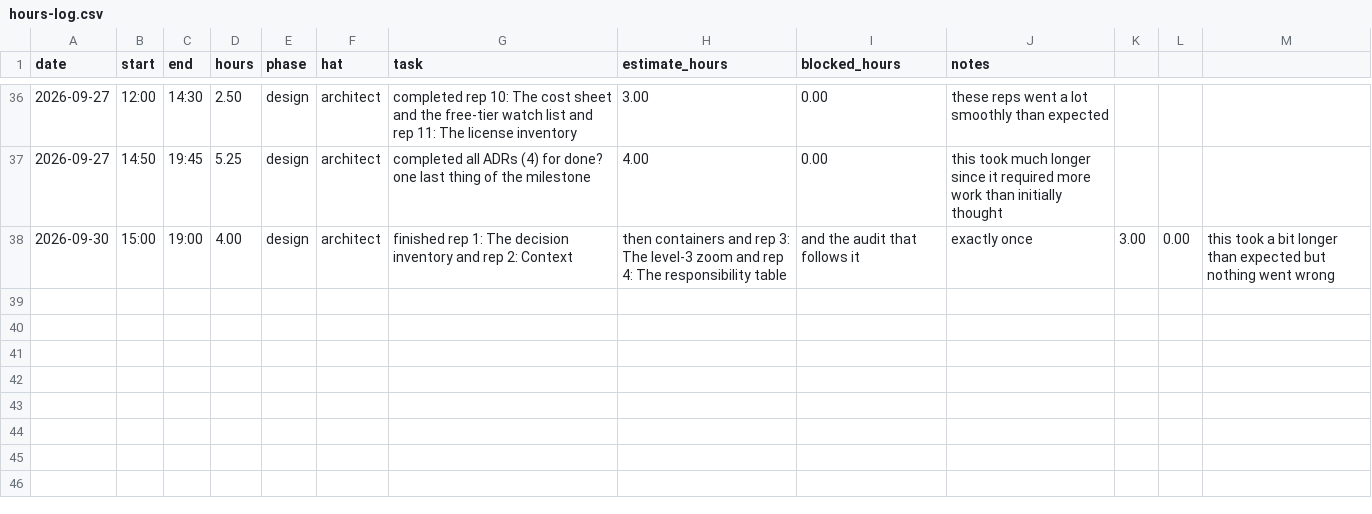
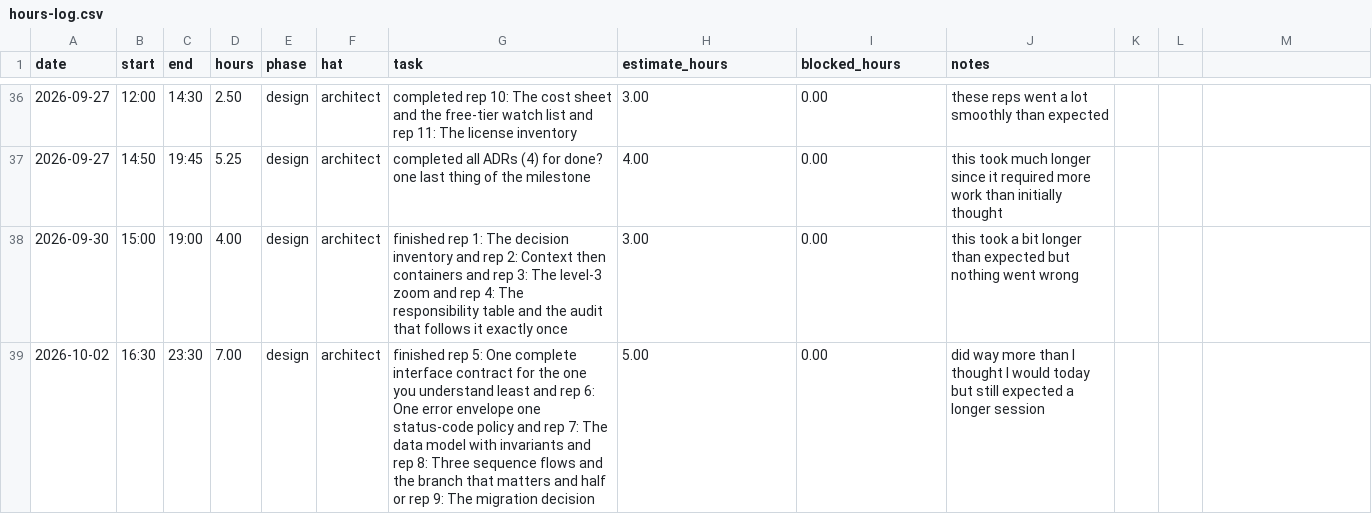
Before and after one commit to thelastroses/capstone, a CSV file: docs/hours-log.csv, drawn as a sheet; only a part is shown, gaps mark what is left out.

Commit message:
Finished rep 5-8 and half of rep 9 for adding in the migration decision

```diff
--- a/docs/hours-log.csv
+++ b/docs/hours-log.csv
@@ -37,2 +37,3 @@ date,start,end,hours,phase,hat,task,estimate_hours,blocked_hours,notes
 2026-09-27,14:50,19:45,5.25,design,architect,completed all ADRs (4) for done? one last thing of the milestone,4.00,0.00,this took much longer since it required more work than initially thought
-2026-09-30,15:00,19:00,4.00,design,architect,finished rep 1: The decision inventory and rep 2: Context, then containers and rep 3: The level-3 zoom and rep 4: The responsibility table, and the audit that follows it, exactly once,3.00,0.00,this took a bit longer than expected but nothing went wrong
+2026-09-30,15:00,19:00,4.00,design,architect,finished rep 1: The decision inventory and rep 2: Context then containers and rep 3: The level-3 zoom and rep 4: The responsibility table and the audit that follows it exactly once,3.00,0.00,this took a bit longer than expected but nothing went wrong
+2026-10-02,16:30,23:30,7.00,design,architect,finished rep 5: One complete interface contract for the one you understand least and rep 6: One error envelope one status-code policy and rep 7: The data model with invariants and rep 8: Three sequence flows and the branch that matters and half or rep 9: The migration decision,5.00,0.00, did way more than I thought I would today but still expected a longer session
```
Also changed, not shown: 6 other files.
